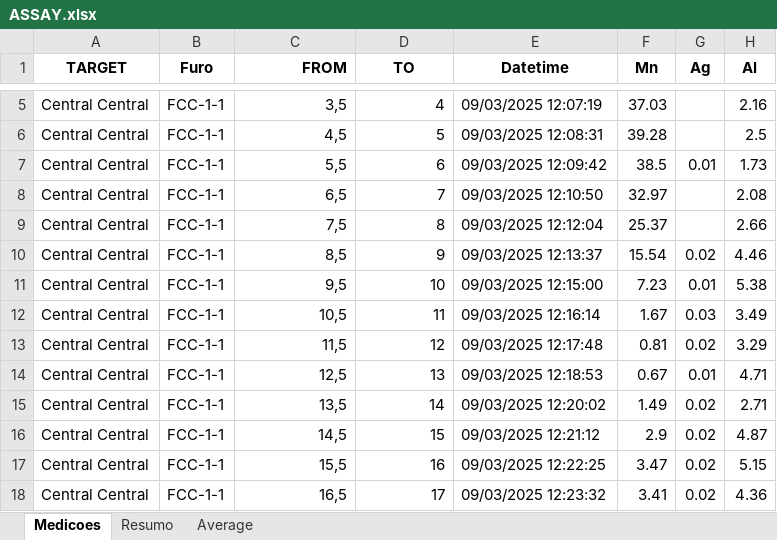
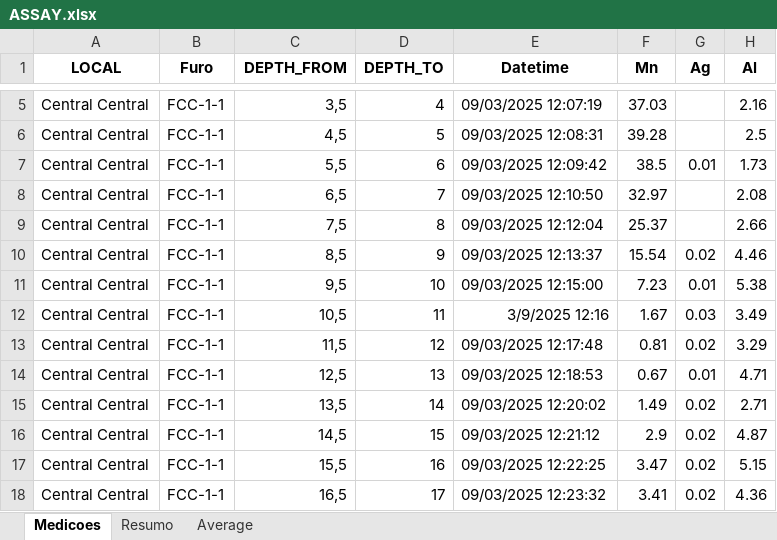
Before and after one commit to TechAlly96/dashboard-manganes, an Excel workbook: data/ASSAY.xlsx, sheet Medicoes, drawn as a sheet; only a part is shown, gaps mark what is left out; values as stored, in another font and other column widths than the file's, no borders; conditional formats not drawn; the diff names each change by its address in the sheet, - before the commit and + after, or states it on an @@ line.

Commit message:
Atualiza dashboard para usar planilha ASSAY original com mapa de calor personalizado

```diff
--- a/data/ASSAY.xlsx (sheet Medicoes)
+++ b/data/ASSAY.xlsx (sheet Medicoes)
-A1: TARGET
+A1: LOCAL
-C1: FROM
+C1: DEPTH_FROM
-D1: TO
+D1: DEPTH_TO
-E12 (Datetime): 09/03/2025 12:16:14
+E12 (Datetime): 3/9/2025 12:16
```
Also changed, not shown: 1 other file.
